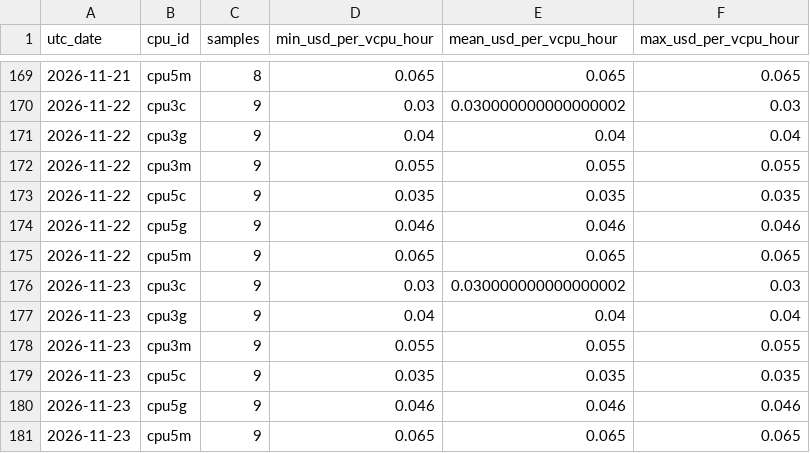
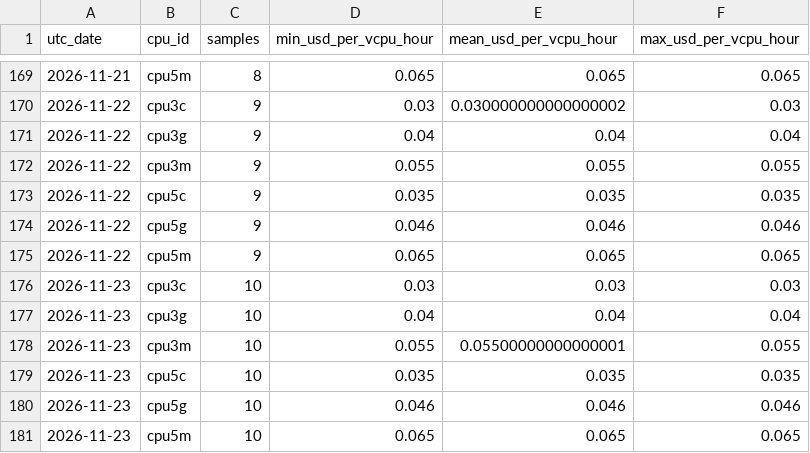
Before and after one commit to manishklach/InferenceFlow, a CSV file: docs/cpu-rates/daily.csv, drawn as a sheet; only a part is shown, gaps mark what is left out.

```diff
--- a/docs/cpu-rates/daily.csv
+++ b/docs/cpu-rates/daily.csv
@@ -175,7 +175,7 @@ utc_date,cpu_id,samples,min_usd_per_vcpu_hour,mean_usd_per_vcpu_hour,max_usd_per
 2026-11-22,cpu5m,9,0.065,0.065,0.065
-2026-11-23,cpu3c,9,0.03,0.030000000000000002,0.03
-2026-11-23,cpu3g,9,0.04,0.04,0.04
-2026-11-23,cpu3m,9,0.055,0.055,0.055
-2026-11-23,cpu5c,9,0.035,0.035,0.035
-2026-11-23,cpu5g,9,0.046,0.046,0.046
-2026-11-23,cpu5m,9,0.065,0.065,0.065
+2026-11-23,cpu3c,10,0.03,0.03,0.03
+2026-11-23,cpu3g,10,0.04,0.04,0.04
+2026-11-23,cpu3m,10,0.055,0.05500000000000001,0.055
+2026-11-23,cpu5c,10,0.035,0.035,0.035
+2026-11-23,cpu5g,10,0.046,0.046,0.046
+2026-11-23,cpu5m,10,0.065,0.065,0.065
```
Also changed, not shown: docs/cpu-rates/hourly.csv, docs/gpu-rates/daily.csv, 5 other files.
